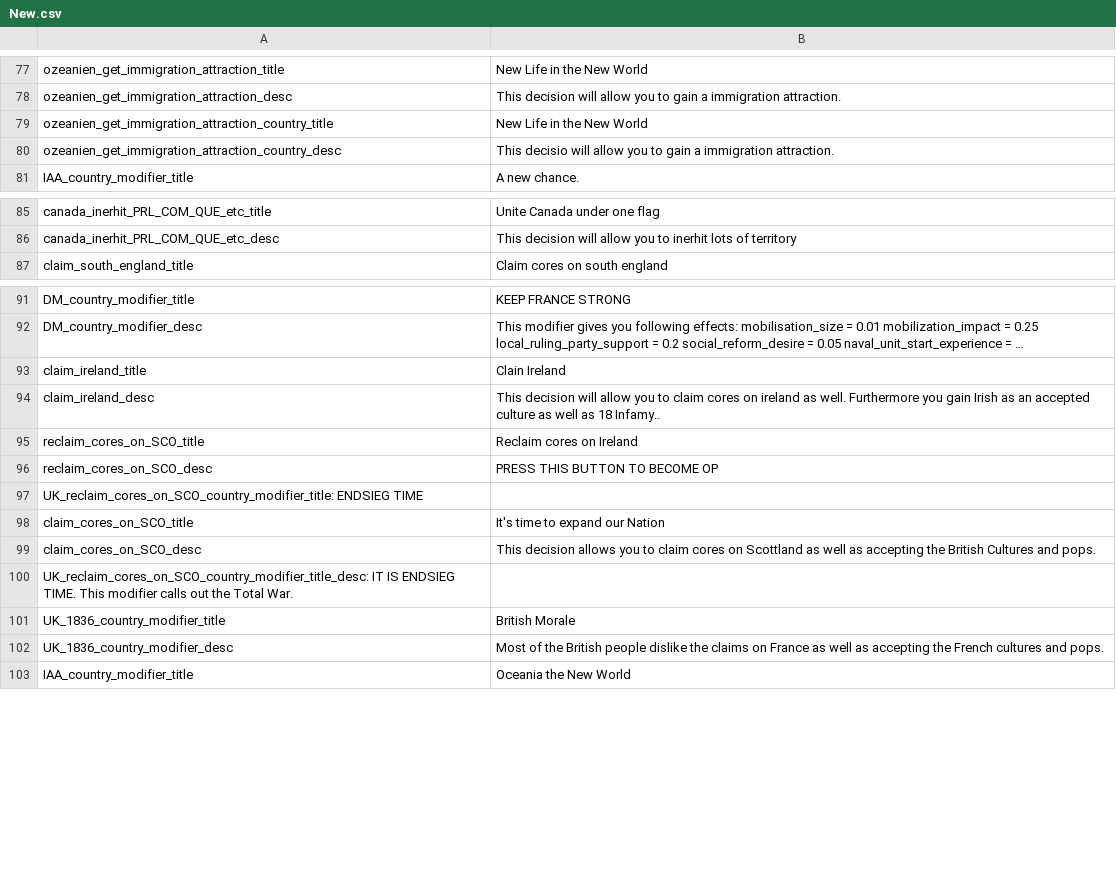
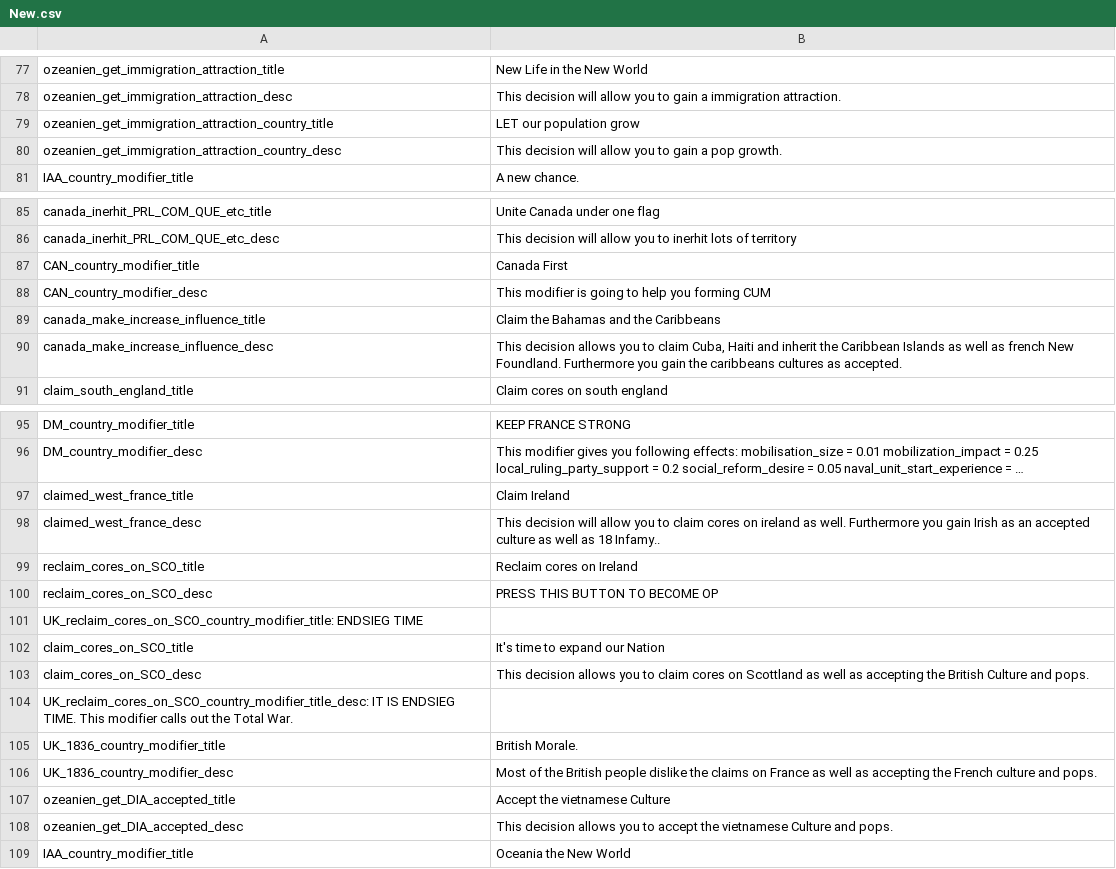
Before and after one commit to JakobRinke/Mod-of-Chaos, a CSV file: MOC/localisation/New.csv, drawn as a sheet; only a part is shown, gaps mark what is left out; long unchanged cells end in …; addresses are those after the commit; the diff names each change by its address in the sheet, - before the commit and + after, or states it on an @@ line.

Commit message:
Reworked Canada
fixing/ balacning decisions
Canada gained new decisions

```diff
--- a/MOC/localisation/New.csv
+++ b/MOC/localisation/New.csv
-B79: New Life in the New World
+B79: LET our population grow
-B80: This decisio will allow you to gain a immigration attraction.
+B80: This decision will allow you to gain a pop growth.
+row 87: CAN_country_modifier_title | Canada First
+row 88: CAN_country_modifier_desc | This modifier is going to help you forming CUM
+row 89: canada_make_increase_influence_title | Claim the Bahamas and the Caribbeans
+row 90: canada_make_increase_influence_desc | This decision allows you to claim Cuba, Haiti and inherit the Caribbean Islands as well as french New Foundland. Furthermore you gain the caribbeans cultures as accepted.
-A97: claim_ireland_title
+A97: claimed_west_france_title
-B97: Clain Ireland
+B97: Claim Ireland
-A98: claim_ireland_desc
+A98: claimed_west_france_desc
-B103: …the British Cultures and pops.
+B103: …the British Culture and pops.
-B105: British Morale
+B105: British Morale.
-B106: …the French cultures and pops.
+B106: …the French culture and pops.
+row 107: ozeanien_get_DIA_accepted_title | Accept the vietnamese Culture
+row 108: ozeanien_get_DIA_accepted_desc | This decision allows you to accept the vietnamese Culture and pops.
```
Also changed, not shown: 40 other files.
